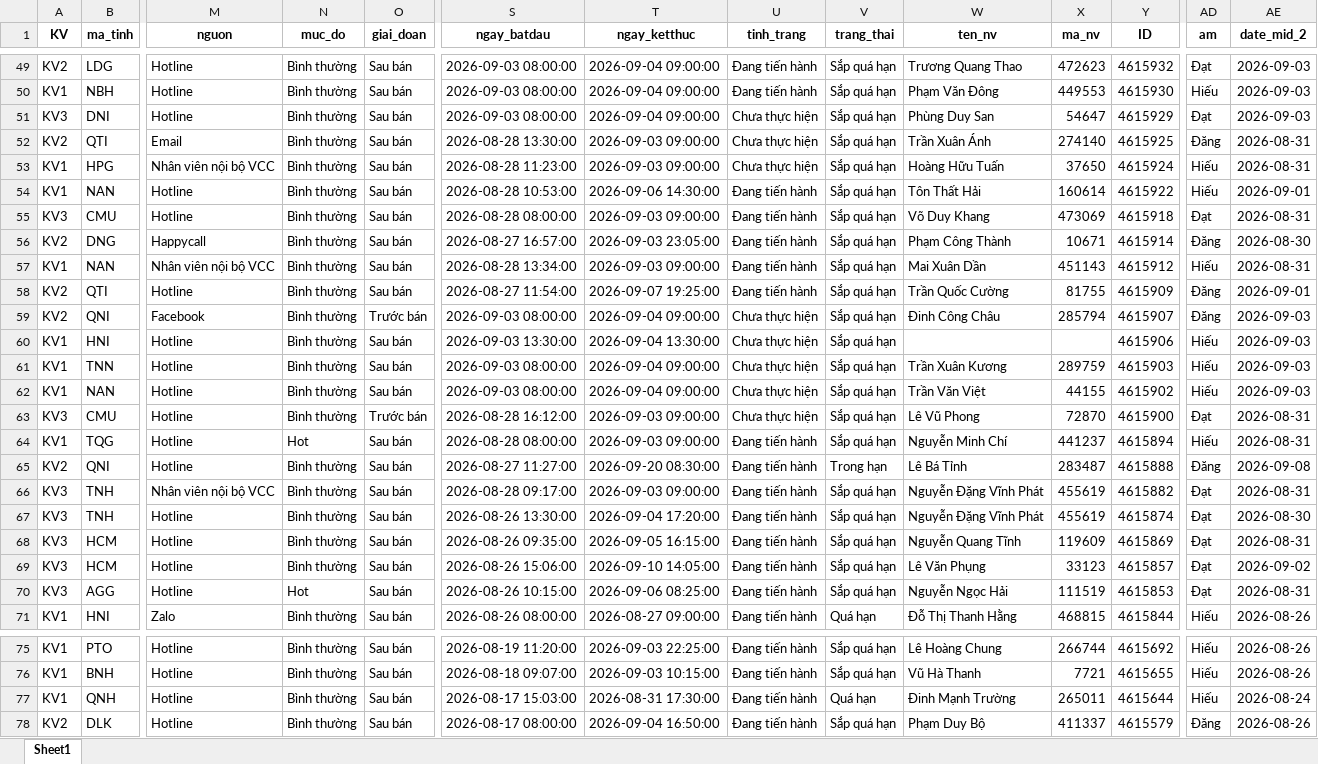
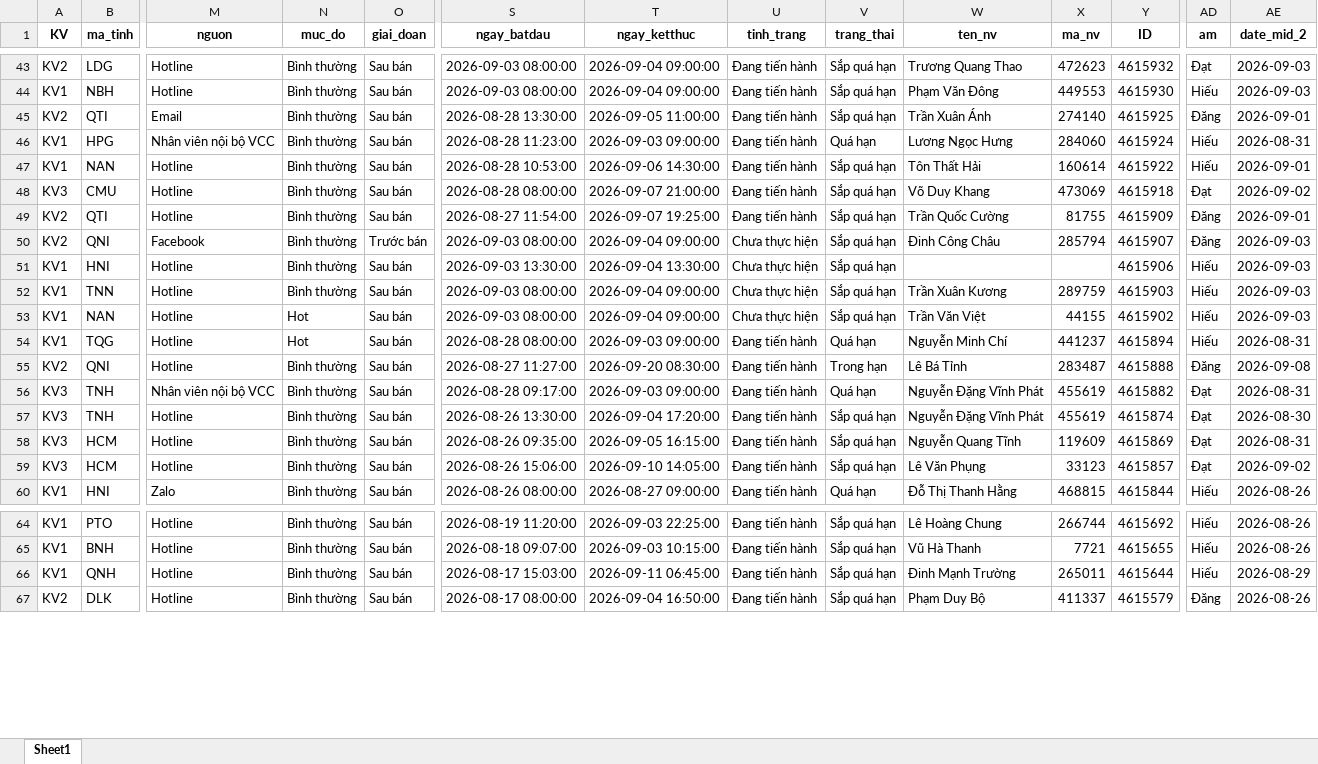
Before and after one commit to Nhunggg1612/dashboard-PAKH, an Excel workbook: data/3.R_pakh.xlsx, sheet Sheet1, drawn as a sheet; only a part is shown, gaps mark what is left out; values as stored, in another font and other column widths than the file's, no borders; removed rows and columns are numbered as before the commit, all else as after; rows hold the shown columns only; the diff covers the shown part only; the diff names each change by its address in the sheet, - before the commit and + after, or states it on an @@ line.

```diff
--- a/data/3.R_pakh.xlsx (sheet Sheet1)
+++ b/data/3.R_pakh.xlsx (sheet Sheet1)
-row 51: KV3 | DNI | Hotline | Bình thường | Sau bán | 2026-09-03 08:00:00 | 2026-09-04 09:00:00 | Chưa thực hiện | Sắp quá hạn | Phùng Duy San | 54647 | 4615929 | Đạt | 2026-09-03
-T45 (ngay_ketthuc): 2026-09-03 09:00:00
+T45 (ngay_ketthuc): 2026-09-05 11:00:00
-U45:U46 (tinh_trang): Chưa thực hiện
+U45:U46 (tinh_trang): Đang tiến hành
-AE45 (date_mid_2): 2026-08-31
+AE45 (date_mid_2): 2026-09-01
-V46 (trang_thai): Sắp quá hạn
+V46 (trang_thai): Quá hạn
-W46 (ten_nv): Hoàng Hữu Tuấn
+W46 (ten_nv): Lương Ngọc Hưng
-X46 (ma_nv): 37650
+X46 (ma_nv): 284060
-T48 (ngay_ketthuc): 2026-09-03 09:00:00
+T48 (ngay_ketthuc): 2026-09-07 21:00:00
-AE48 (date_mid_2): 2026-08-31
+AE48 (date_mid_2): 2026-09-02
-row 56: KV2 | DNG | Happycall | Bình thường | Sau bán | 2026-08-27 16:57:00 | 2026-09-03 23:05:00 | Đang tiến hành | Sắp quá hạn | Phạm Công Thành | 10671 | 4615914 | Đăng | 2026-08-30
-row 57: KV1 | NAN | Nhân viên nội bộ VCC | Bình thường | Sau bán | 2026-08-28 13:34:00 | 2026-09-03 09:00:00 | Đang tiến hành | Sắp quá hạn | Mai Xuân Dần | 451143 | 4615912 | Hiếu | 2026-08-31
-N53 (muc_do): Bình thường
+N53 (muc_do): Hot
-row 63: KV3 | CMU | Hotline | Bình thường | Trước bán | 2026-08-28 16:12:00 | 2026-09-03 09:00:00 | Chưa thực hiện | Sắp quá hạn | Lê Vũ Phong | 72870 | 4615900 | Đạt | 2026-08-31
-V54 (trang_thai): Sắp quá hạn
+V54 (trang_thai): Quá hạn
-V56 (trang_thai): Sắp quá hạn
+V56 (trang_thai): Quá hạn
-row 70: KV3 | AGG | Hotline | Hot | Sau bán | 2026-08-26 10:15:00 | 2026-09-06 08:25:00 | Đang tiến hành | Sắp quá hạn | Nguyễn Ngọc Hải | 111519 | 4615853 | Đạt | 2026-08-31
-T66 (ngay_ketthuc): 2026-08-31 17:30:00
+T66 (ngay_ketthuc): 2026-09-11 06:45:00
-V66 (trang_thai): Quá hạn
+V66 (trang_thai): Sắp quá hạn
-AE66 (date_mid_2): 2026-08-24
+AE66 (date_mid_2): 2026-08-29
```
Also changed, not shown: 1 added row, 7 removed rows and 22 edited cells elsewhere in this sheet, data/5.R_pakh_hoan_thanh.xlsx, data/AM_update.xlsx, 9 other files.
